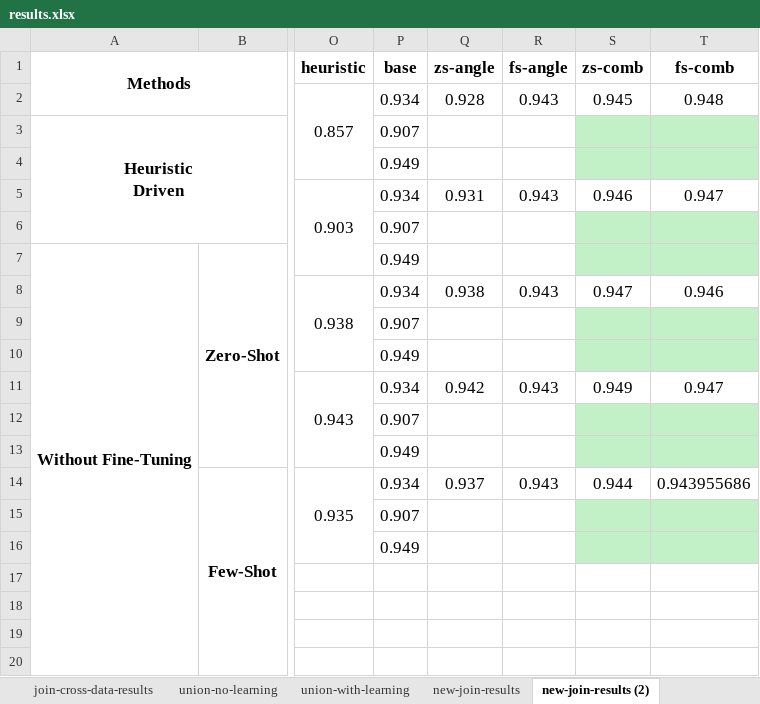
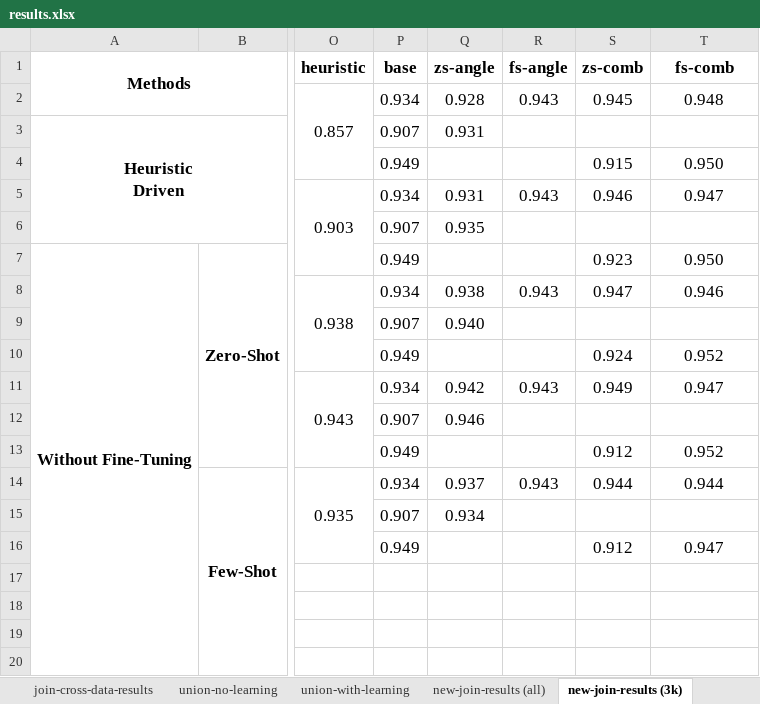
Before and after one commit to BeanHam/2024-spatial-data-integration, an Excel workbook: misc/results.xlsx, sheet new-join-results (3k), drawn as a sheet; only a part is shown, gaps mark what is left out; values as stored, in another font and other column widths than the file's, no borders; conditional formats not drawn; the diff names each change by its address in the sheet, - before the commit and + after, or states it on an @@ line.

Commit message:
updated results

```diff
--- a/misc/results.xlsx (sheet new-join-results (3k))
+++ b/misc/results.xlsx (sheet new-join-results (3k))
-sheet tab: new-join-results
+sheet tab: new-join-results (all)
-sheet tab: new-join-results (2)
+sheet tab: new-join-results (3k)
-Q3 (zs-angle): (empty)
+Q3 (zs-angle): 0.931
-S3:T4 fill: #C2F1C8
+S3:T4 fill: none
-S4 (zs-comb): (empty)
+S4 (zs-comb): 0.915
-T4 (fs-comb): (empty)
+T4 (fs-comb): 0.950
-Q6 (zs-angle): (empty)
+Q6 (zs-angle): 0.935
-S6:T7 fill: #C2F1C8
+S6:T7 fill: none
-S7 (zs-comb): (empty)
+S7 (zs-comb): 0.923
-T7 (fs-comb): (empty)
+T7 (fs-comb): 0.950
-Q9 (zs-angle): (empty)
+Q9 (zs-angle): 0.940
-S9:T10 fill: #C2F1C8
+S9:T10 fill: none
-S10 (zs-comb): (empty)
+S10 (zs-comb): 0.924
-T10 (fs-comb): (empty)
+T10 (fs-comb): 0.952
-Q12 (zs-angle): (empty)
+Q12 (zs-angle): 0.946
-S12:T13 fill: #C2F1C8
+S12:T13 fill: none
-S13 (zs-comb): (empty)
+S13 (zs-comb): 0.912
-T13 (fs-comb): (empty)
+T13 (fs-comb): 0.952
-T14 (fs-comb): 0.943955686
+T14 (fs-comb): 0.944
-Q15 (zs-angle): (empty)
+Q15 (zs-angle): 0.934
-S15:T16 fill: #C2F1C8
+S15:T16 fill: none
-S16 (zs-comb): (empty)
+S16 (zs-comb): 0.912
-T16 (fs-comb): (empty)
+T16 (fs-comb): 0.947
```
Also changed, not shown: sheet new-join-results (all), other sheet tabs, 1 other file.
